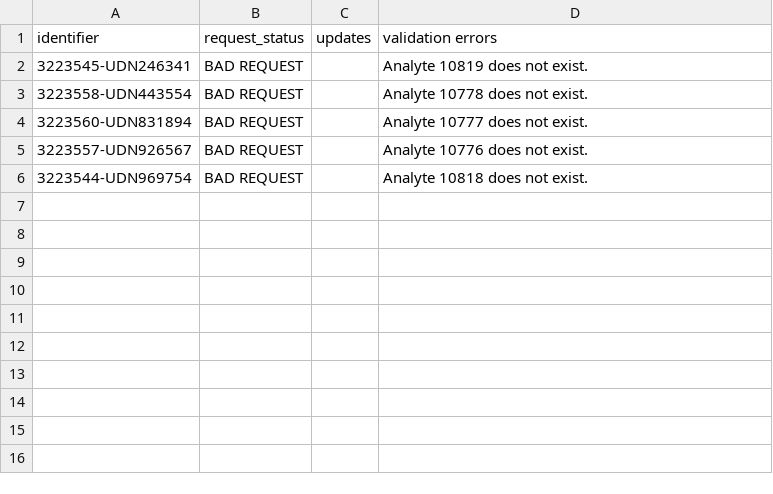
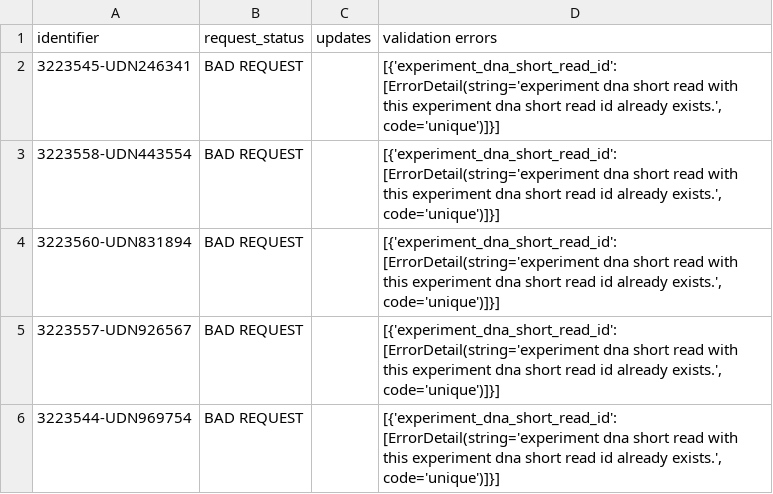
Before and after one commit to UCI-ICTS/icts-dashboard, a TSV file: server/udn_tsvs/update_results/experiment_dna_short_read_results.tsv, drawn as a sheet.

```diff
--- a/server/udn_tsvs/update_results/experiment_dna_short_read_results.tsv
+++ b/server/udn_tsvs/update_results/experiment_dna_short_read_results.tsv
@@ -1,6 +1,6 @@
 identifier	request_status	updates	validation errors
-3223545-UDN246341	BAD REQUEST		Analyte 10819 does not exist.
-3223558-UDN443554	BAD REQUEST		Analyte 10778 does not exist.
-3223560-UDN831894	BAD REQUEST		Analyte 10777 does not exist.
-3223557-UDN926567	BAD REQUEST		Analyte 10776 does not exist.
-3223544-UDN969754	BAD REQUEST		Analyte 10818 does not exist.
+3223545-UDN246341	BAD REQUEST		[{'experiment_dna_short_read_id': [ErrorDetail(string='experiment dna short read with this experiment dna short read id already exists.', code='unique')]}]
+3223558-UDN443554	BAD REQUEST		[{'experiment_dna_short_read_id': [ErrorDetail(string='experiment dna short read with this experiment dna short read id already exists.', code='unique')]}]
+3223560-UDN831894	BAD REQUEST		[{'experiment_dna_short_read_id': [ErrorDetail(string='experiment dna short read with this experiment dna short read id already exists.', code='unique')]}]
+3223557-UDN926567	BAD REQUEST		[{'experiment_dna_short_read_id': [ErrorDetail(string='experiment dna short read with this experiment dna short read id already exists.', code='unique')]}]
+3223544-UDN969754	BAD REQUEST		[{'experiment_dna_short_read_id': [ErrorDetail(string='experiment dna short read with this experiment dna short read id already exists.', code='unique')]}]
```
Also changed, not shown: server/udn_tsvs/phenotype.tsv, server/udn_tsvs/update_results/aligned_dna_short_read_results.tsv, 15 other files.
